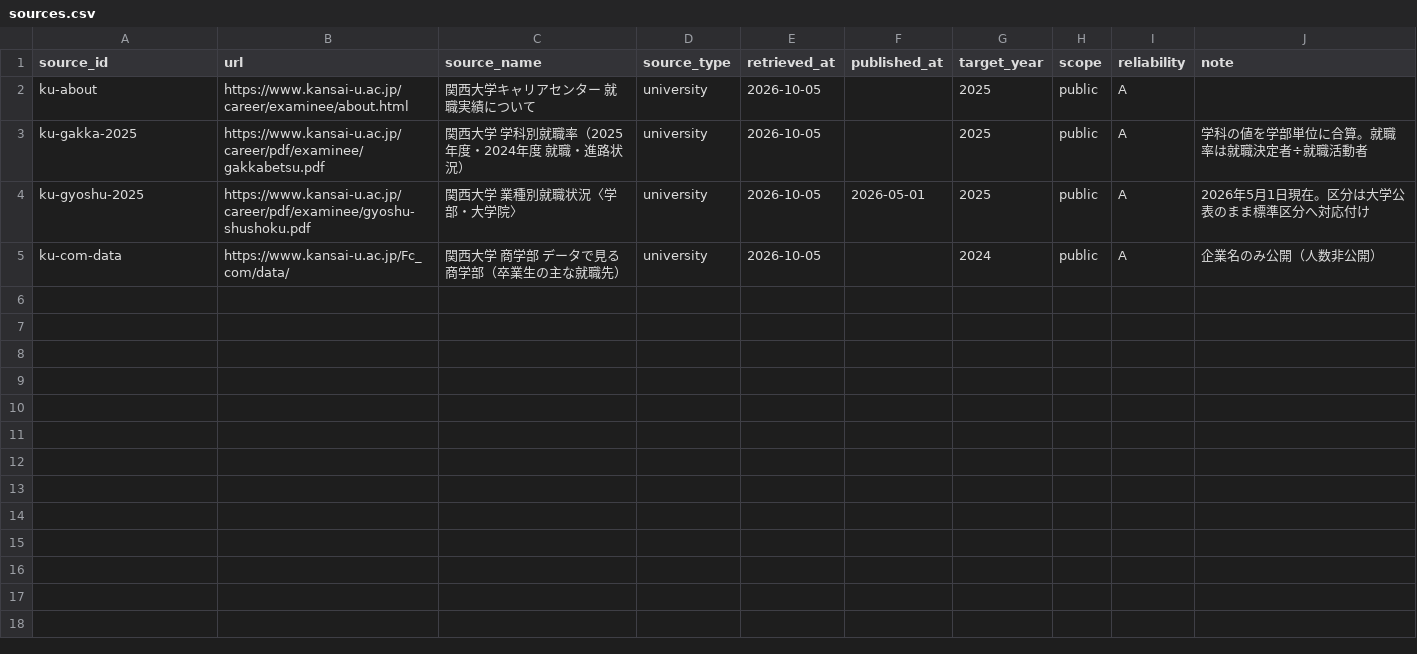
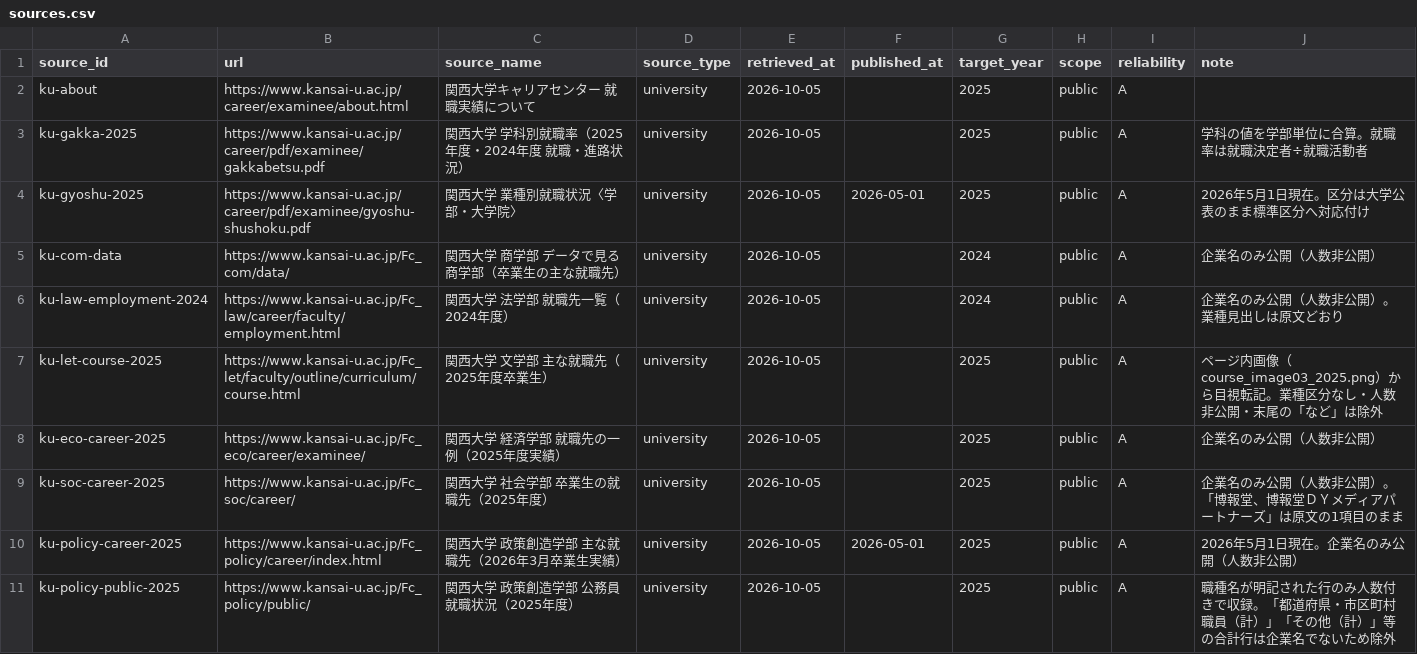
Before and after one commit to ryujishigezumi-cmd/Inbox, a CSV file: data/real/kansai/sources.csv, drawn as a sheet; only a part is shown; the diff covers the shown part only.

```diff
--- a/data/real/kansai/sources.csv
+++ b/data/real/kansai/sources.csv
@@ -5 +5,7 @@ ku-gyoshu-2025,https://www.kansai-u.ac.jp/career/pdf/examinee/gyoshu-shushoku.pd
 ku-com-data,https://www.kansai-u.ac.jp/Fc_com/data/,関西大学 商学部 データで見る商学部（卒業生の主な就職先）,university,2026-10-05,,2024,public,A,企業名のみ公開（人数非公開）
+ku-law-employment-2024,https://www.kansai-u.ac.jp/Fc_law/career/faculty/employment.html,関西大学 法学部 就職先一覧（2024年度）,university,2026-10-05,,2024,public,A,企業名のみ公開（人数非公開）。業種見出しは原文どおり
+ku-let-course-2025,https://www.kansai-u.ac.jp/Fc_let/faculty/outline/curriculum/course.html,関西大学 文学部 主な就職先（2025年度卒業生）,university,2026-10-05,,2025,public,A,ページ内画像（course_image03_2025.png）から目視転記。業種区分なし・人数非公開・末尾の「など」は除外
+ku-eco-career-2025,https://www.kansai-u.ac.jp/Fc_eco/career/examinee/,関西大学 経済学部 就職先の一例（2025年度実績）,university,2026-10-05,,2025,public,A,企業名のみ公開（人数非公開）
+ku-soc-career-2025,https://www.kansai-u.ac.jp/Fc_soc/career/,関西大学 社会学部 卒業生の就職先（2025年度）,university,2026-10-05,,2025,public,A,企業名のみ公開（人数非公開）。「博報堂、博報堂ＤＹメディアパートナーズ」は原文の1項目のまま
+ku-policy-career-2025,https://www.kansai-u.ac.jp/Fc_policy/career/index.html,関西大学 政策創造学部 主な就職先（2026年3月卒業生実績）,university,2026-10-05,2026-05-01,2025,public,A,2026年5月1日現在。企業名のみ公開（人数非公開）
+ku-policy-public-2025,https://www.kansai-u.ac.jp/Fc_policy/public/,関西大学 政策創造学部 公務員就職状況（2025年度）,university,2026-10-05,,2025,public,A,職種名が明記された行のみ人数付きで収録。「都道府県・市区町村職員（計）」「その他（計）」等の合計行は企業名でないため除外
```
Also changed, not shown: 5 added rows elsewhere in this file, 5 other files.
